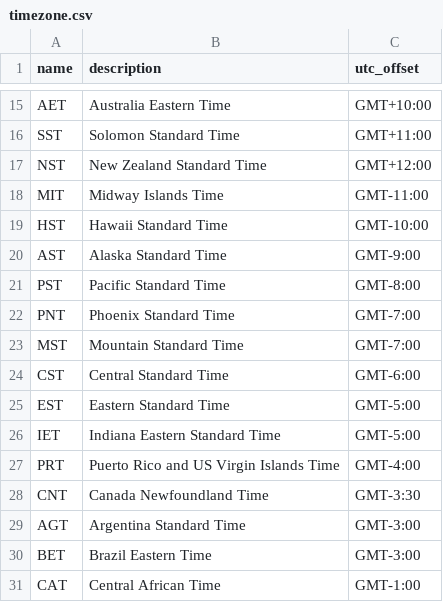
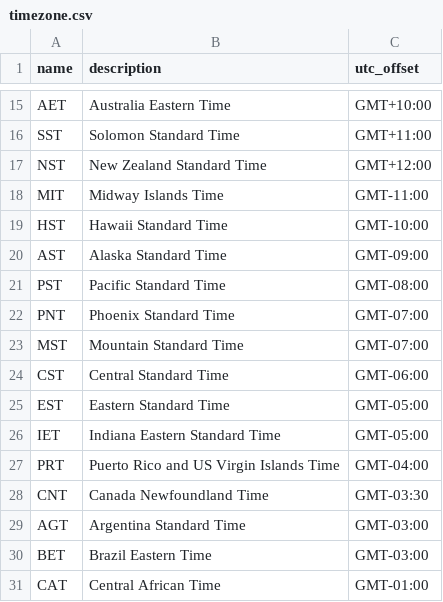
Before and after one commit to mimaxwell/time_zone, a CSV file: time_project/time_app/timezone.csv, drawn as a sheet; only a part is shown, gaps mark what is left out; the diff covers the shown part only.

```diff
--- a/time_project/time_app/timezone.csv
+++ b/time_project/time_app/timezone.csv
@@ -19,13 +19,13 @@ MIT,Midway Islands Time,GMT-11:00
 HST,Hawaii Standard Time,GMT-10:00
-AST,Alaska Standard Time,GMT-9:00
-PST,Pacific Standard Time,GMT-8:00
-PNT,Phoenix Standard Time,GMT-7:00
-MST,Mountain Standard Time,GMT-7:00
-CST,Central Standard Time,GMT-6:00
-EST,Eastern Standard Time,GMT-5:00
-IET,Indiana Eastern Standard Time,GMT-5:00
-PRT,Puerto Rico and US Virgin Islands Time,GMT-4:00
-CNT,Canada Newfoundland Time,GMT-3:30
-AGT,Argentina Standard Time,GMT-3:00
-BET,Brazil Eastern Time,GMT-3:00
-CAT,Central African Time,GMT-1:00
+AST,Alaska Standard Time,GMT-09:00
+PST,Pacific Standard Time,GMT-08:00
+PNT,Phoenix Standard Time,GMT-07:00
+MST,Mountain Standard Time,GMT-07:00
+CST,Central Standard Time,GMT-06:00
+EST,Eastern Standard Time,GMT-05:00
+IET,Indiana Eastern Standard Time,GMT-05:00
+PRT,Puerto Rico and US Virgin Islands Time,GMT-04:00
+CNT,Canada Newfoundland Time,GMT-03:30
+AGT,Argentina Standard Time,GMT-03:00
+BET,Brazil Eastern Time,GMT-03:00
+CAT,Central African Time,GMT-01:00
```
Also changed, not shown: 13 edited cells elsewhere in this file.
